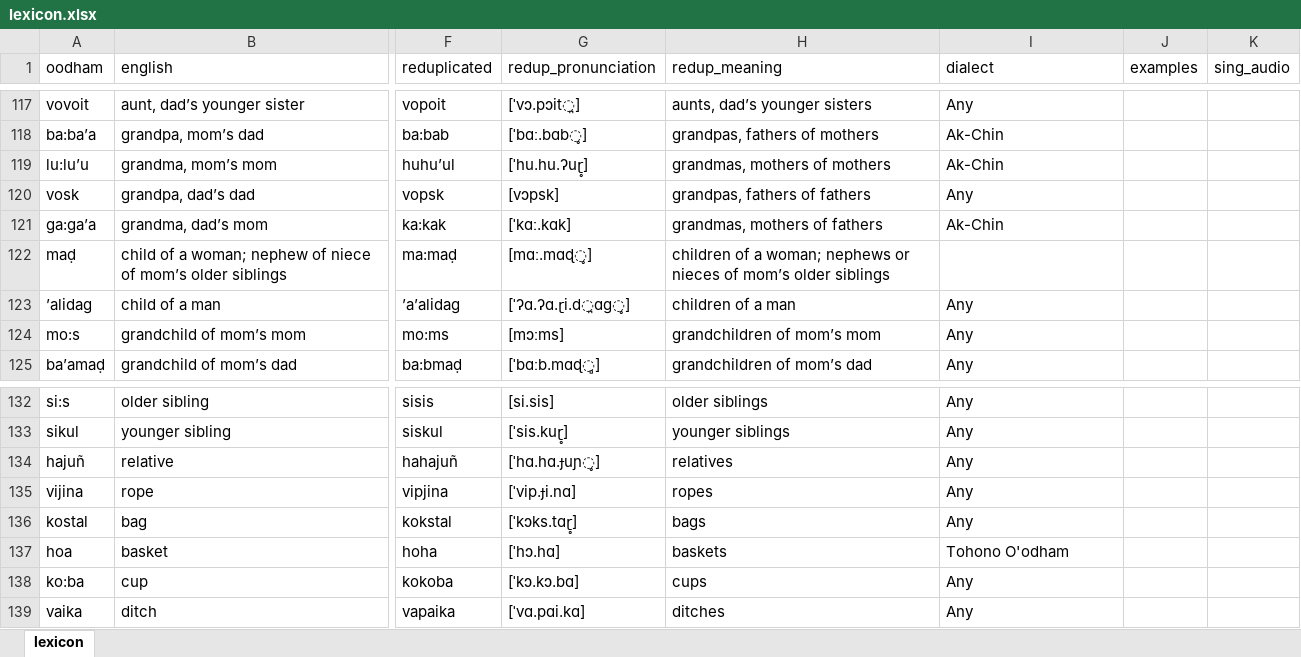
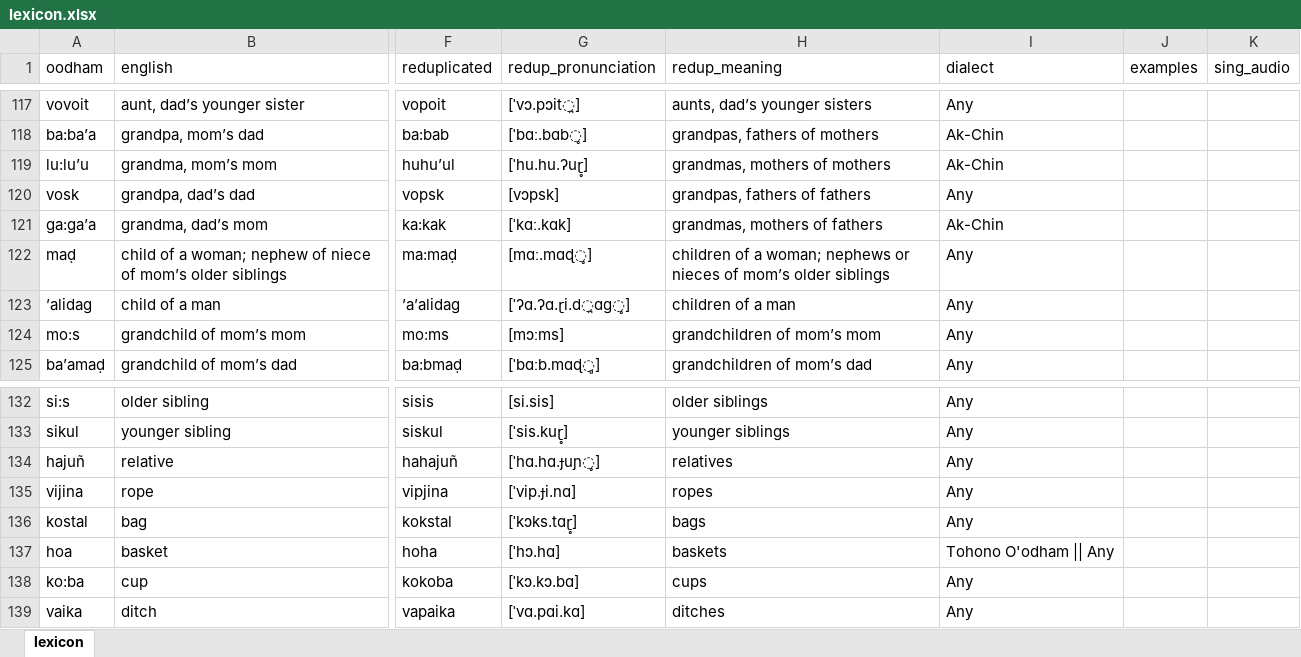
Before and after one commit to jayblayne/my-website, an Excel workbook: lexicon.xlsx, sheet lexicon, drawn as a sheet; only a part is shown, gaps mark what is left out; values as stored, in another font and other column widths than the file's, no borders; the diff names each change by its address in the sheet, - before the commit and + after, or states it on an @@ line.

```diff
--- a/lexicon.xlsx (sheet lexicon)
+++ b/lexicon.xlsx (sheet lexicon)
-I122 (dialect): (empty)
+I122 (dialect): Any
-I137 (dialect): Tohono O'odham
+I137 (dialect): Tohono O'odham || Any
```
Also changed, not shown: lexicon backup.xlsx, 5 other files.
